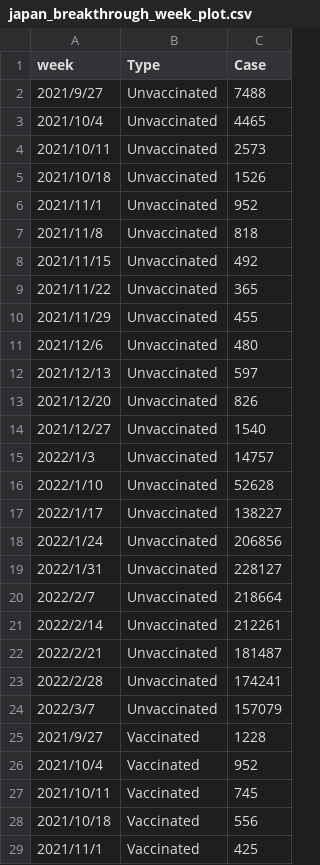
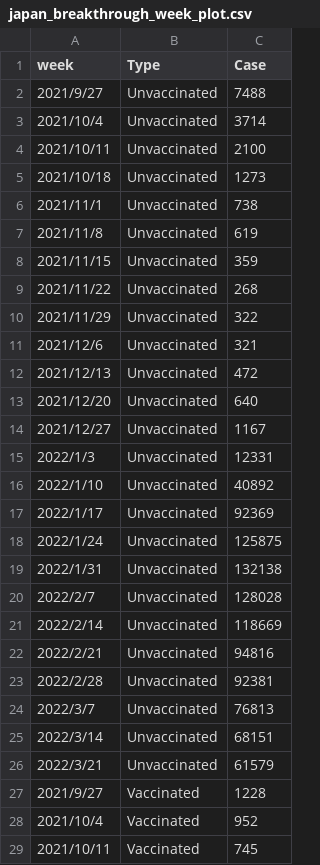
Before and after one commit to hiroaki-murayama/waning_ve_estimation_multivariant, a CSV file: data/japan_breakthrough_week_plot.csv, drawn as a sheet; only a part is shown; the shorter side is filled out with more unchanged rows; the diff covers the shown part only.

```diff
--- a/data/japan_breakthrough_week_plot.csv
+++ b/data/japan_breakthrough_week_plot.csv
@@ -2,24 +2,26 @@
 2021/9/27,Unvaccinated,7488
-2021/10/4,Unvaccinated,4465
-2021/10/11,Unvaccinated,2573
-2021/10/18,Unvaccinated,1526
-2021/11/1,Unvaccinated,952
-2021/11/8,Unvaccinated,818
-2021/11/15,Unvaccinated,492
-2021/11/22,Unvaccinated,365
-2021/11/29,Unvaccinated,455
-2021/12/6,Unvaccinated,480
-2021/12/13,Unvaccinated,597
-2021/12/20,Unvaccinated,826
-2021/12/27,Unvaccinated,1540
-2022/1/3,Unvaccinated,14757
-2022/1/10,Unvaccinated,52628
-2022/1/17,Unvaccinated,138227
-2022/1/24,Unvaccinated,206856
-2022/1/31,Unvaccinated,228127
-2022/2/7,Unvaccinated,218664
-2022/2/14,Unvaccinated,212261
-2022/2/21,Unvaccinated,181487
-2022/2/28,Unvaccinated,174241
-2022/3/7,Unvaccinated,157079
+2021/10/4,Unvaccinated,3714
+2021/10/11,Unvaccinated,2100
+2021/10/18,Unvaccinated,1273
+2021/11/1,Unvaccinated,738
+2021/11/8,Unvaccinated,619
+2021/11/15,Unvaccinated,359
+2021/11/22,Unvaccinated,268
+2021/11/29,Unvaccinated,322
+2021/12/6,Unvaccinated,321
+2021/12/13,Unvaccinated,472
+2021/12/20,Unvaccinated,640
+2021/12/27,Unvaccinated,1167
+2022/1/3,Unvaccinated,12331
+2022/1/10,Unvaccinated,40892
+2022/1/17,Unvaccinated,92369
+2022/1/24,Unvaccinated,125875
+2022/1/31,Unvaccinated,132138
+2022/2/7,Unvaccinated,128028
+2022/2/14,Unvaccinated,118669
+2022/2/21,Unvaccinated,94816
+2022/2/28,Unvaccinated,92381
+2022/3/7,Unvaccinated,76813
+2022/3/14,Unvaccinated,68151
+2022/3/21,Unvaccinated,61579
 2021/9/27,Vaccinated,1228
```
Also changed, not shown: 4 added rows elsewhere in this file, data/VOC_japan.csv, data/japan_breakthrough_week.csv, 57 other files.
